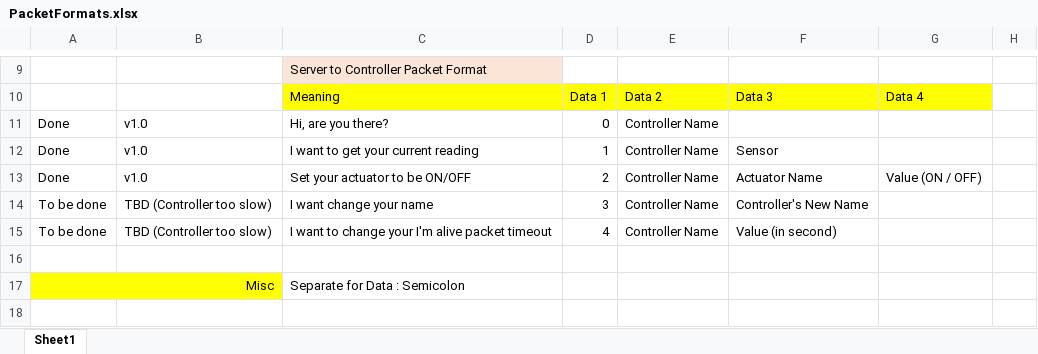
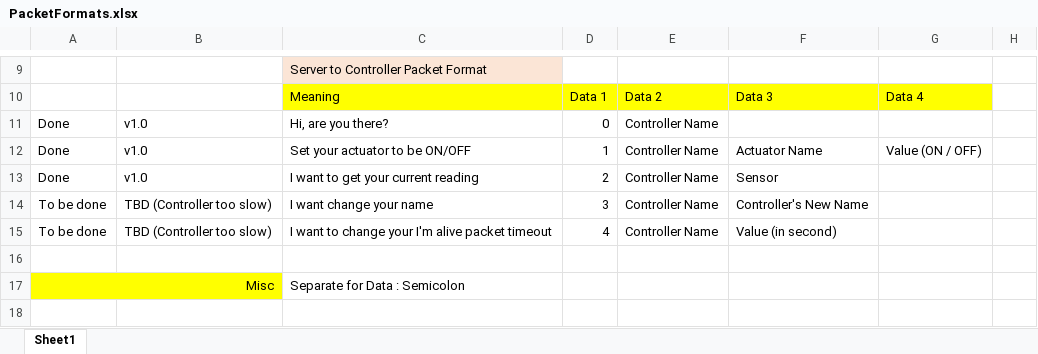
Before and after one commit to kingkingyyk/Chi, an Excel workbook: PacketFormats.xlsx, sheet Sheet1, drawn as a sheet; only a part is shown, gaps mark what is left out; values as stored, in another font and other column widths than the file's, no borders; the diff names each change by its address in the sheet, - before the commit and + after, or states it on an @@ line.

Commit message:
Sat 19 Nov 2016 14:26 commit by king
Functionality :
- Improves microcontroller connection performance
- Added length limit on fields
- Live reading now shows timestamp on title
- Improves DataServer performance

Code
- Changed map loading fail to warning level instead

Issue Fixes :
- Logging

```diff
--- a/PacketFormats.xlsx (sheet Sheet1)
+++ b/PacketFormats.xlsx (sheet Sheet1)
-C12: I want to get your current reading
+C12: Set your actuator to be ON/OFF
-F12: Sensor
+F12: Actuator Name
-G12: (empty)
+G12: Value (ON / OFF)
-C13: Set your actuator to be ON/OFF
+C13: I want to get your current reading
-F13: Actuator Name
+F13: Sensor
-G13: Value (ON / OFF)
+G13: (empty)
```
Also changed, not shown: 16 other files.
